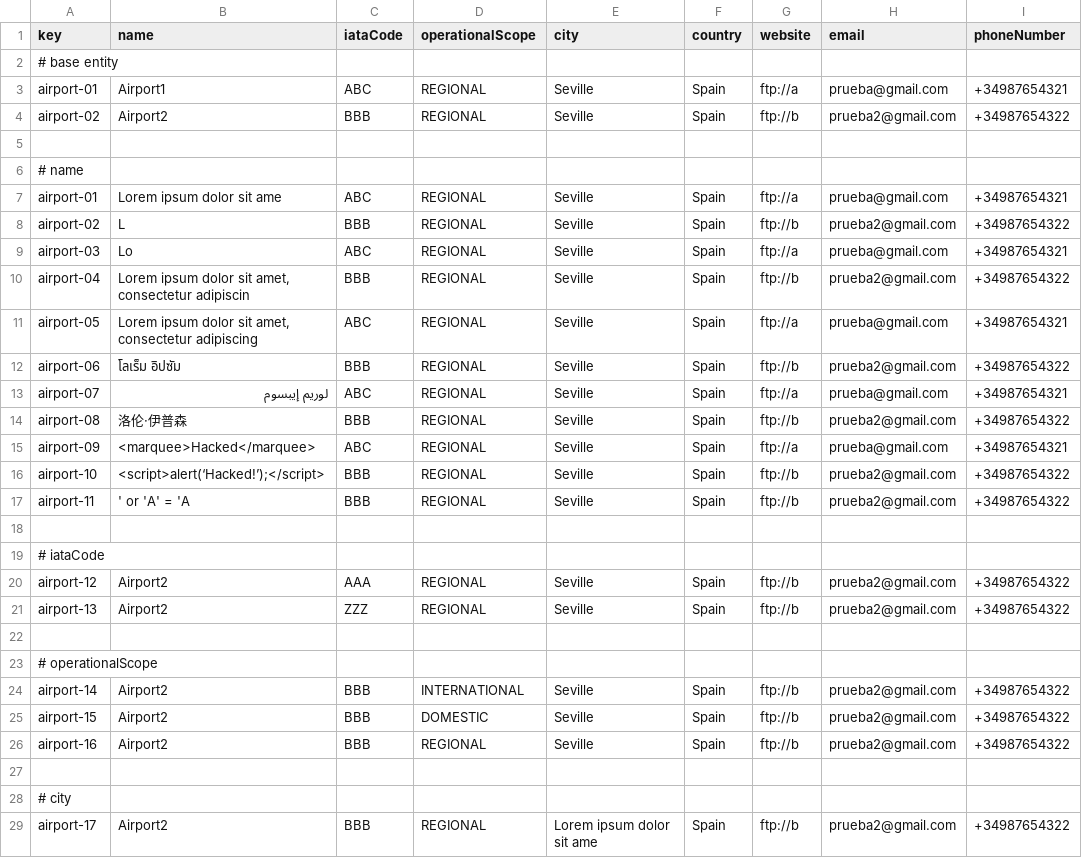
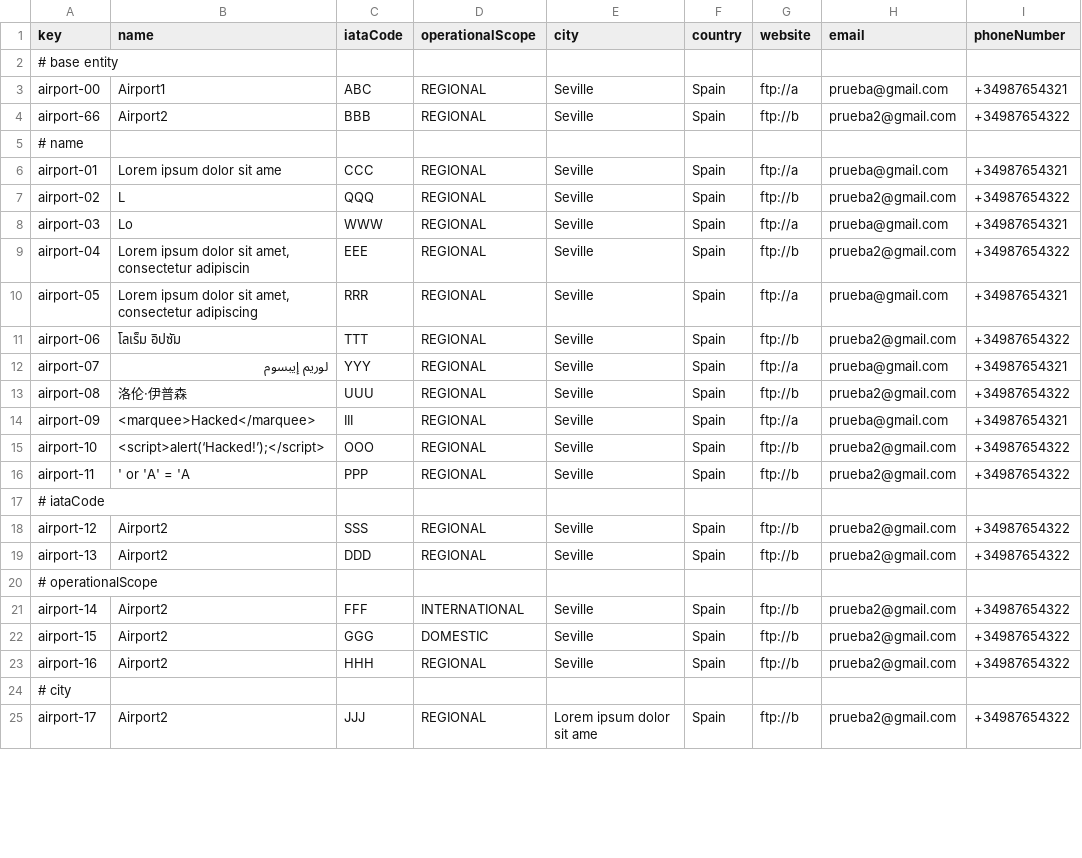
Before and after one commit to javsorbla/Acme-ANS-D03, a CSV file: src/main/resources/WEB-INF/data/sample/airport.csv, drawn as a sheet; only a part is shown; the diff covers the shown part only.

Commit message:
Airport csv fixed

```diff
--- a/src/main/resources/WEB-INF/data/sample/airport.csv
+++ b/src/main/resources/WEB-INF/data/sample/airport.csv
@@ -2,28 +2,24 @@ key,name,iataCode,operationalScope,city,country,website,email,phoneNumber
 # base entity
-airport-01,"Airport1","ABC",REGIONAL,"Seville","Spain","ftp://a","prueba@gmail.com","+34987654321"
-airport-02,"Airport2","BBB",REGIONAL,"Seville","Spain","ftp://b","prueba2@gmail.com","+34987654322"
-
+airport-00,Airport1,ABC,REGIONAL,Seville,Spain,ftp://a,prueba@gmail.com,+34987654321
+airport-66,Airport2,BBB,REGIONAL,Seville,Spain,ftp://b,prueba2@gmail.com,+34987654322
 # name
-airport-01,"Lorem ipsum dolor sit ame","ABC",REGIONAL,"Seville","Spain","ftp://a","prueba@gmail.com","+34987654321"
-airport-02,"L","BBB",REGIONAL,"Seville","Spain","ftp://b","prueba2@gmail.com","+34987654322"
-airport-03,"Lo","ABC",REGIONAL,"Seville","Spain","ftp://a","prueba@gmail.com","+34987654321"
-airport-04,"Lorem ipsum dolor sit amet, consectetur adipiscin","BBB",REGIONAL,"Seville","Spain","ftp://b","prueba2@gmail.com","+34987654322"
-airport-05,"Lorem ipsum dolor sit amet, consectetur adipiscing","ABC",REGIONAL,"Seville","Spain","ftp://a","prueba@gmail.com","+34987654321"
-airport-06,"โลเร็ม อิปซัม","BBB",REGIONAL,"Seville","Spain","ftp://b","prueba2@gmail.com","+34987654322"
-airport-07,"لوريم إيبسوم","ABC",REGIONAL,"Seville","Spain","ftp://a","prueba@gmail.com","+34987654321"
-airport-08,"洛伦·伊普森","BBB",REGIONAL,"Seville","Spain","ftp://b","prueba2@gmail.com","+34987654322"
-airport-09,"<marquee>Hacked</marquee>","ABC",REGIONAL,"Seville","Spain","ftp://a","prueba@gmail.com","+34987654321"
-airport-10,"<script>alert(‘Hacked!’);</script>","BBB",REGIONAL,"Seville","Spain","ftp://b","prueba2@gmail.com","+34987654322"
-airport-11,"' or 'A' = 'A ","BBB",REGIONAL,"Seville","Spain","ftp://b","prueba2@gmail.com","+34987654322"
-
+airport-01,Lorem ipsum dolor sit ame,CCC,REGIONAL,Seville,Spain,ftp://a,prueba@gmail.com,+34987654321
+airport-02,L,QQQ,REGIONAL,Seville,Spain,ftp://b,prueba2@gmail.com,+34987654322
+airport-03,Lo,WWW,REGIONAL,Seville,Spain,ftp://a,prueba@gmail.com,+34987654321
+airport-04,"Lorem ipsum dolor sit amet, consectetur adipiscin",EEE,REGIONAL,Seville,Spain,ftp://b,prueba2@gmail.com,+34987654322
+airport-05,"Lorem ipsum dolor sit amet, consectetur adipiscing",RRR,REGIONAL,Seville,Spain,ftp://a,prueba@gmail.com,+34987654321
+airport-06,โลเร็ม อิปซัม,TTT,REGIONAL,Seville,Spain,ftp://b,prueba2@gmail.com,+34987654322
+airport-07,لوريم إيبسوم,YYY,REGIONAL,Seville,Spain,ftp://a,prueba@gmail.com,+34987654321
+airport-08,洛伦·伊普森,UUU,REGIONAL,Seville,Spain,ftp://b,prueba2@gmail.com,+34987654322
+airport-09,<marquee>Hacked</marquee>,III,REGIONAL,Seville,Spain,ftp://a,prueba@gmail.com,+34987654321
+airport-10,<script>alert(‘Hacked!’);</script>,OOO,REGIONAL,Seville,Spain,ftp://b,prueba2@gmail.com,+34987654322
+airport-11,' or 'A' = 'A,PPP,REGIONAL,Seville,Spain,ftp://b,prueba2@gmail.com,+34987654322
 # iataCode
-airport-12,"Airport2","AAA",REGIONAL,"Seville","Spain","ftp://b","prueba2@gmail.com","+34987654322"
-airport-13,"Airport2","ZZZ",REGIONAL,"Seville","Spain","ftp://b","prueba2@gmail.com","+34987654322"
-
+airport-12,Airport2,SSS,REGIONAL,Seville,Spain,ftp://b,prueba2@gmail.com,+34987654322
+airport-13,Airport2,DDD,REGIONAL,Seville,Spain,ftp://b,prueba2@gmail.com,+34987654322
 # operationalScope
-airport-14,"Airport2","BBB",INTERNATIONAL,"Seville","Spain","ftp://b","prueba2@gmail.com","+34987654322"
-airport-15,"Airport2","BBB",DOMESTIC,"Seville","Spain","ftp://b","prueba2@gmail.com","+34987654322"
-airport-16,"Airport2","BBB",REGIONAL,"Seville","Spain","ftp://b","prueba2@gmail.com","+34987654322"
-
+airport-14,Airport2,FFF,INTERNATIONAL,Seville,Spain,ftp://b,prueba2@gmail.com,+34987654322
+airport-15,Airport2,GGG,DOMESTIC,Seville,Spain,ftp://b,prueba2@gmail.com,+34987654322
+airport-16,Airport2,HHH,REGIONAL,Seville,Spain,ftp://b,prueba2@gmail.com,+34987654322
 # city
-airport-17,"Airport2","BBB",REGIONAL,"Lorem ipsum dolor sit ame","Spain","ftp://b","prueba2@gmail.com","+34987654322"
+airport-17,Airport2,JJJ,REGIONAL,Lorem ipsum dolor sit ame,Spain,ftp://b,prueba2@gmail.com,+34987654322
```
Also changed, not shown: 5 removed rows and 48 edited cells elsewhere in this file.
